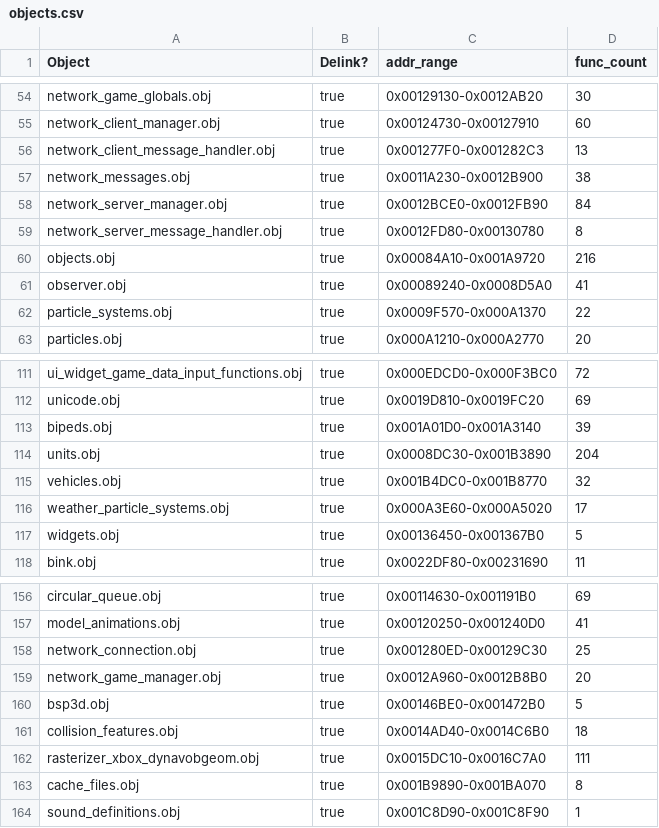
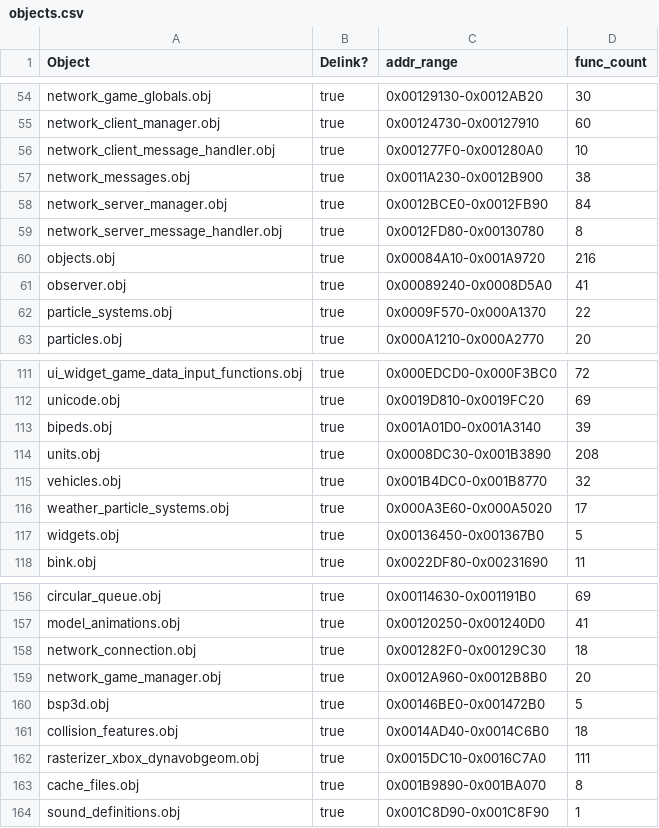
Before and after one commit to stianeklund/halo, a CSV file: tools/objects.csv, drawn as a sheet; only a part is shown, gaps mark what is left out.

```diff
--- a/tools/objects.csv
+++ b/tools/objects.csv
@@ -55,3 +55,3 @@ network_game_globals.obj,true,0x00129130-0x0012AB20,30
 network_client_manager.obj,true,0x00124730-0x00127910,60
-network_client_message_handler.obj,true,0x001277F0-0x001282C3,13
+network_client_message_handler.obj,true,0x001277F0-0x001280A0,10
 network_messages.obj,true,0x0011A230-0x0012B900,38
@@ -113,3 +113,3 @@ unicode.obj,true,0x0019D810-0x0019FC20,69
 bipeds.obj,true,0x001A01D0-0x001A3140,39
-units.obj,true,0x0008DC30-0x001B3890,204
+units.obj,true,0x0008DC30-0x001B3890,208
 vehicles.obj,true,0x001B4DC0-0x001B8770,32
@@ -157,3 +157,3 @@ circular_queue.obj,true,0x00114630-0x001191B0,69
 model_animations.obj,true,0x00120250-0x001240D0,41
-network_connection.obj,true,0x001280ED-0x00129C30,25
+network_connection.obj,true,0x001282F0-0x00129C30,18
 network_game_manager.obj,true,0x0012A960-0x0012B8B0,20
```
Also changed, not shown: 7 other files.
